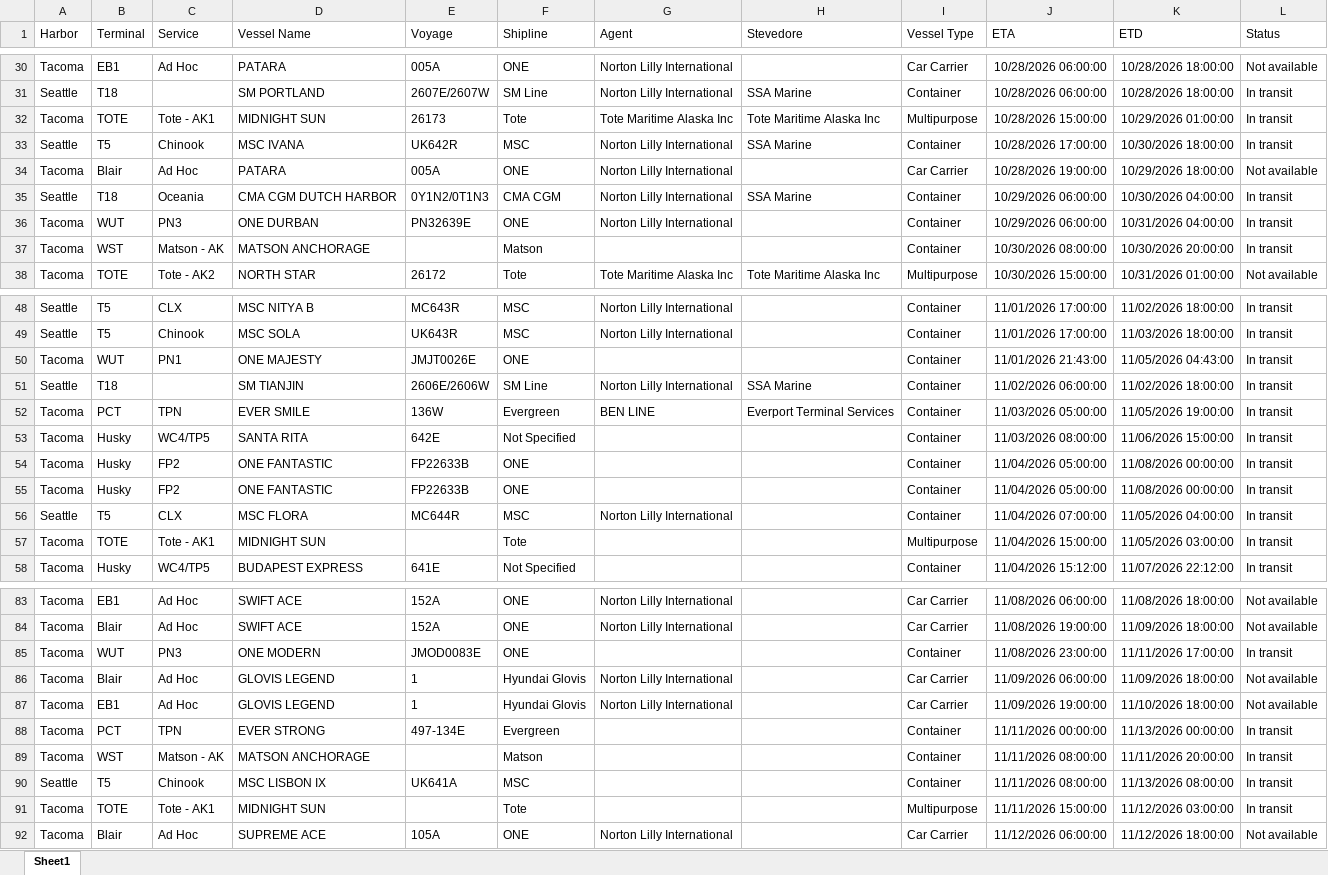
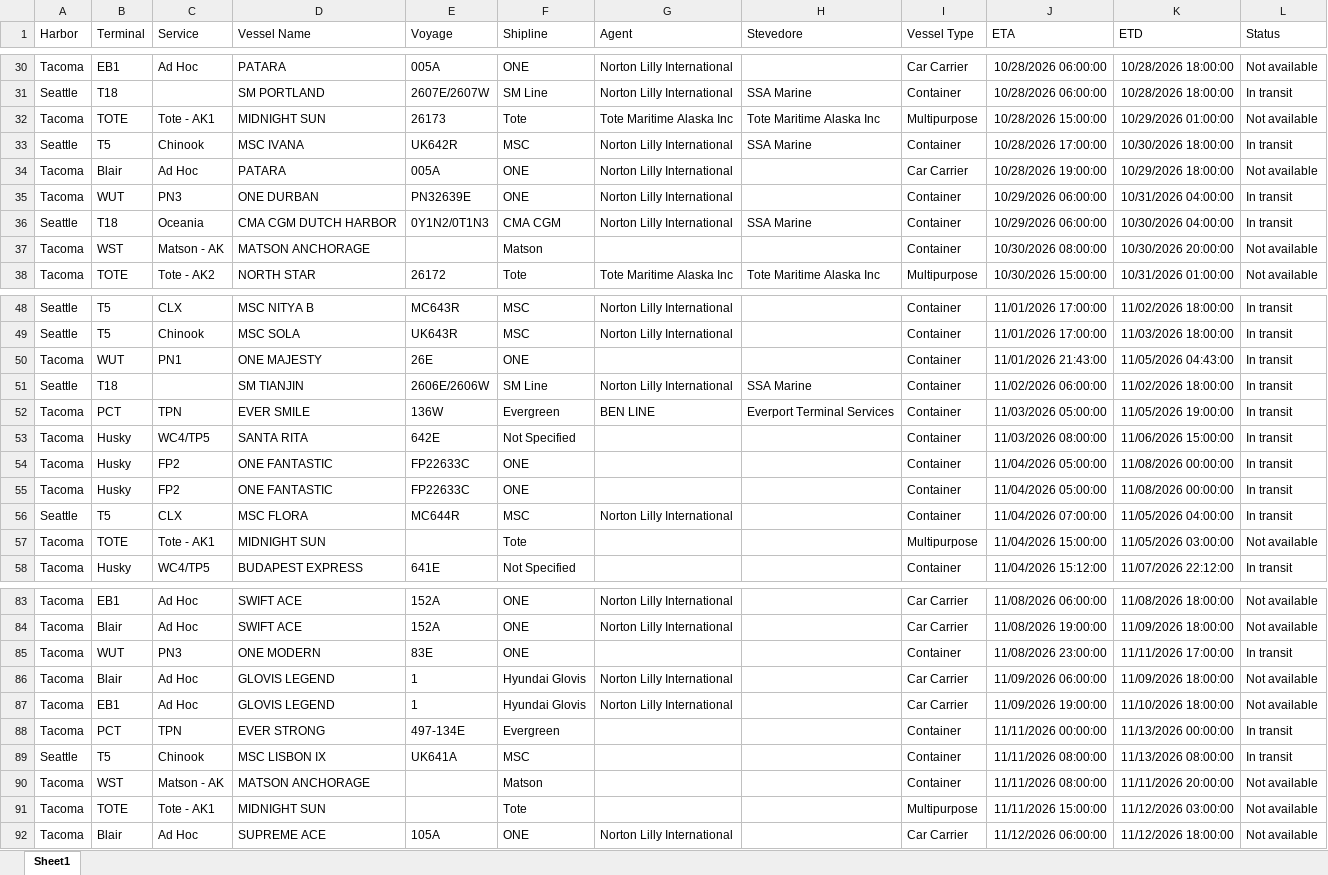
Before and after one commit to TheJoe1990/Ilwu, an Excel workbook: data/vessels/2026-10-22.xlsx, sheet Sheet1, drawn as a sheet; only a part is shown, gaps mark what is left out; values as stored, in another font and other column widths than the file's, no borders; table styles not drawn; removed rows and columns are numbered as before the commit, all else as after; the diff covers the shown part only; the diff names each change by its address in the sheet, - before the commit and + after, or states it on an @@ line.

```diff
--- a/data/vessels/2026-10-22.xlsx (sheet Sheet1)
+++ b/data/vessels/2026-10-22.xlsx (sheet Sheet1)
-L32 (Status): In transit
+L32 (Status): Not available
@@ row 36 moved to row 35: Tacoma @@
-L37 (Status): In transit
+L37 (Status): Not available
-E50 (Voyage): JMJT0026E
+E50 (Voyage): 26E
-E54:E55 (Voyage): FP22633B
+E54:E55 (Voyage): FP22633C
-L57 (Status): In transit
+L57 (Status): Not available
-E85 (Voyage): JMOD0083E
+E85 (Voyage): 83E
-row 89: Tacoma | WST | Matson - AK | MATSON ANCHORAGE |  | Matson |  |  | Container | 11/11/2026 08:00:00 | 11/11/2026 20:00:00 | In transit
+row 90: Tacoma | WST | Matson - AK | MATSON ANCHORAGE |  | Matson |  |  | Container | 11/11/2026 08:00:00 | 11/11/2026 20:00:00 | Not available
-L91 (Status): In transit
+L91 (Status): Not available
```
Also changed, not shown: 4 edited cells elsewhere in this sheet, 3 other files.
